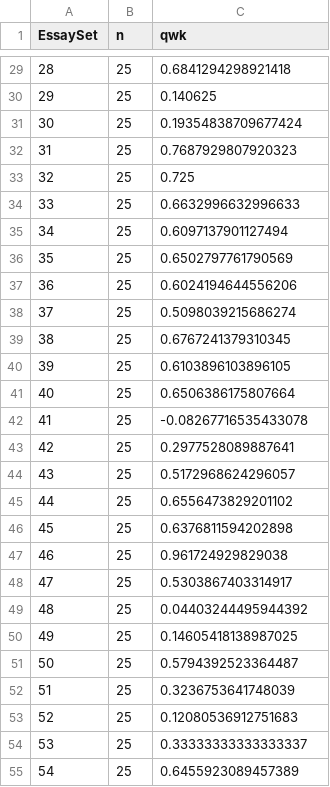
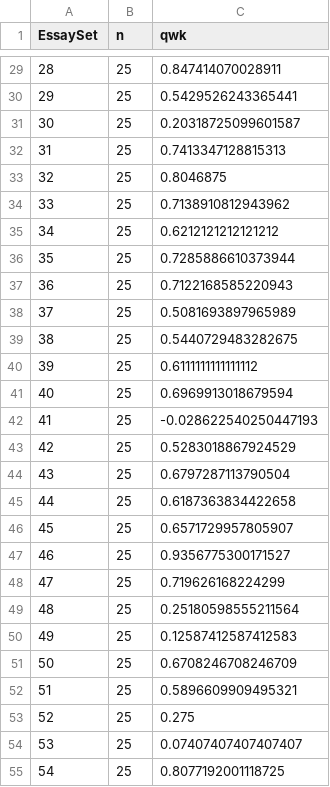
Before and after one commit to irisyan2/CS473-Project, a CSV file: approach2/results_approach2_per_question.csv, drawn as a sheet; only a part is shown, gaps mark what is left out; the diff covers the shown part only.

```diff
--- a/approach2/results_approach2_per_question.csv
+++ b/approach2/results_approach2_per_question.csv
@@ -29,27 +29,27 @@ EssaySet,n,qwk
-28,25,0.6841294298921418
-29,25,0.140625
-30,25,0.19354838709677424
-31,25,0.7687929807920323
-32,25,0.725
-33,25,0.6632996632996633
-34,25,0.6097137901127494
-35,25,0.6502797761790569
-36,25,0.6024194644556206
-37,25,0.5098039215686274
-38,25,0.6767241379310345
-39,25,0.6103896103896105
-40,25,0.6506386175807664
-41,25,-0.08267716535433078
-42,25,0.2977528089887641
-43,25,0.5172968624296057
-44,25,0.6556473829201102
-45,25,0.6376811594202898
-46,25,0.961724929829038
-47,25,0.5303867403314917
-48,25,0.04403244495944392
-49,25,0.14605418138987025
-50,25,0.5794392523364487
-51,25,0.3236753641748039
-52,25,0.12080536912751683
-53,25,0.33333333333333337
-54,25,0.6455923089457389
+28,25,0.847414070028911
+29,25,0.5429526243365441
+30,25,0.20318725099601587
+31,25,0.7413347128815313
+32,25,0.8046875
+33,25,0.7138910812943962
+34,25,0.6212121212121212
+35,25,0.7285886610373944
+36,25,0.7122168585220943
+37,25,0.5081693897965989
+38,25,0.5440729483282675
+39,25,0.6111111111111112
+40,25,0.6969913018679594
+41,25,-0.028622540250447193
+42,25,0.5283018867924529
+43,25,0.6797287113790504
+44,25,0.6187363834422658
+45,25,0.6571729957805907
+46,25,0.9356775300171527
+47,25,0.719626168224299
+48,25,0.25180598555211564
+49,25,0.12587412587412583
+50,25,0.6708246708246709
+51,25,0.5896609909495321
+52,25,0.275
+53,25,0.07407407407407407
+54,25,0.8077192001118725
```
Also changed, not shown: 61 edited cells elsewhere in this file, approach2/results_approach2_large.csv, 5 other files.
